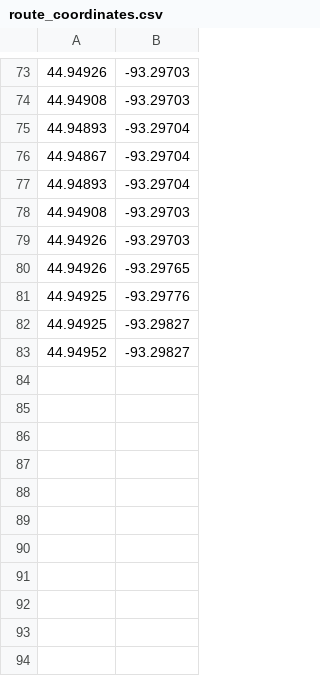
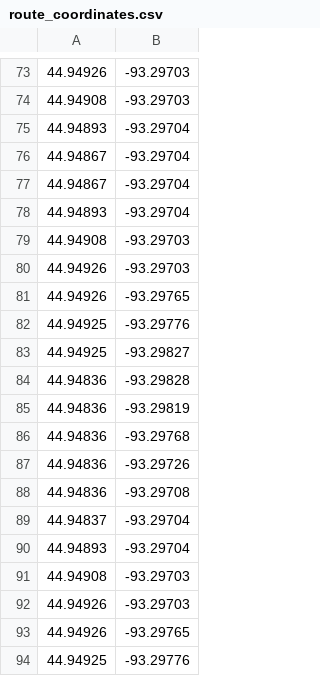
Before and after one commit to jmwerner/golden_mile, a CSV file: route_coordinates.csv, drawn as a sheet; only a part is shown, gaps mark what is left out; the shorter side is filled out with more unchanged rows; the diff covers the shown part only.

```diff
--- a/route_coordinates.csv
+++ b/route_coordinates.csv
@@ -76,2 +76,15 @@
 44.94867,-93.29704
+44.94867,-93.29704
+44.94893,-93.29704
+44.94908,-93.29703
+44.94926,-93.29703
+44.94926,-93.29765
+44.94925,-93.29776
+44.94925,-93.29827
+44.94836,-93.29828
+44.94836,-93.29819
+44.94836,-93.29768
+44.94836,-93.29726
+44.94836,-93.29708
+44.94837,-93.29704
 44.94893,-93.29704
```
Also changed, not shown: 51 added rows elsewhere in this file, 2 other files.
